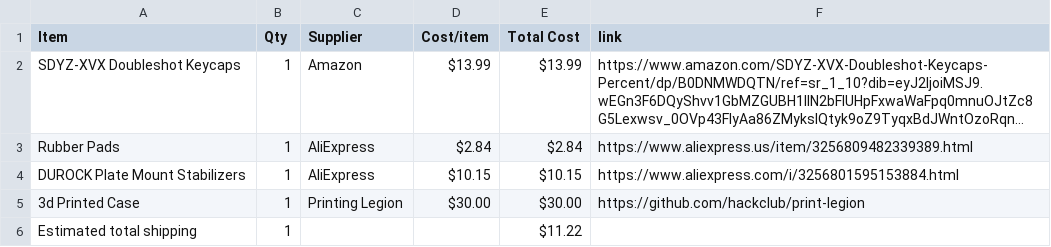
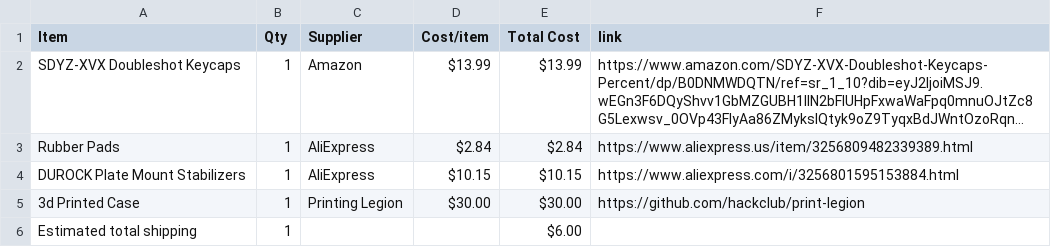
Before and after one commit to araschke001-commits/RGB-Keyboard-Enclosure, a CSV file: BOM.csv, drawn as a sheet; long unchanged cells end in ….

Commit message:
Sync RGB Keyboard Enclosure from Half Life

```diff
--- a/BOM.csv
+++ b/BOM.csv
@@ -5,2 +5,2 @@ DUROCK Plate Mount Stabilizers,1,AliExpress,$10.15,$10.15,https://www.aliexpress
 3d Printed Case,1,Printing Legion,$30.00,$30.00,https://github.com/hackclub/print-legion
-Estimated total shipping,1,,,$11.22,
+Estimated total shipping,1,,,$6.00,
```
